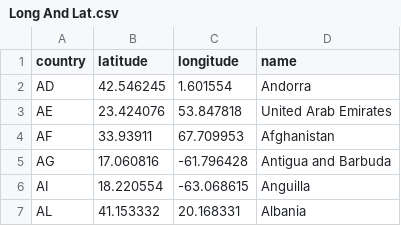
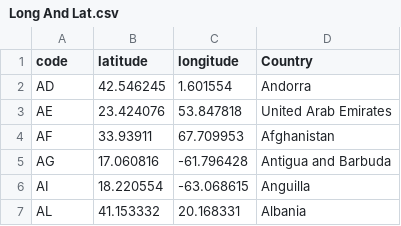
Before and after one commit to TBBSparks/Team-Happiness, a CSV file: Data/Long And Lat.csv, drawn as a sheet; only a part is shown; the diff names each change by its address in the sheet, - before the commit and + after, or states it on an @@ line.

Commit message:
location upload 2

```diff
--- a/Data/Long And Lat.csv
+++ b/Data/Long And Lat.csv
-A1: country
+A1: code
-D1: name
+D1: Country
```
